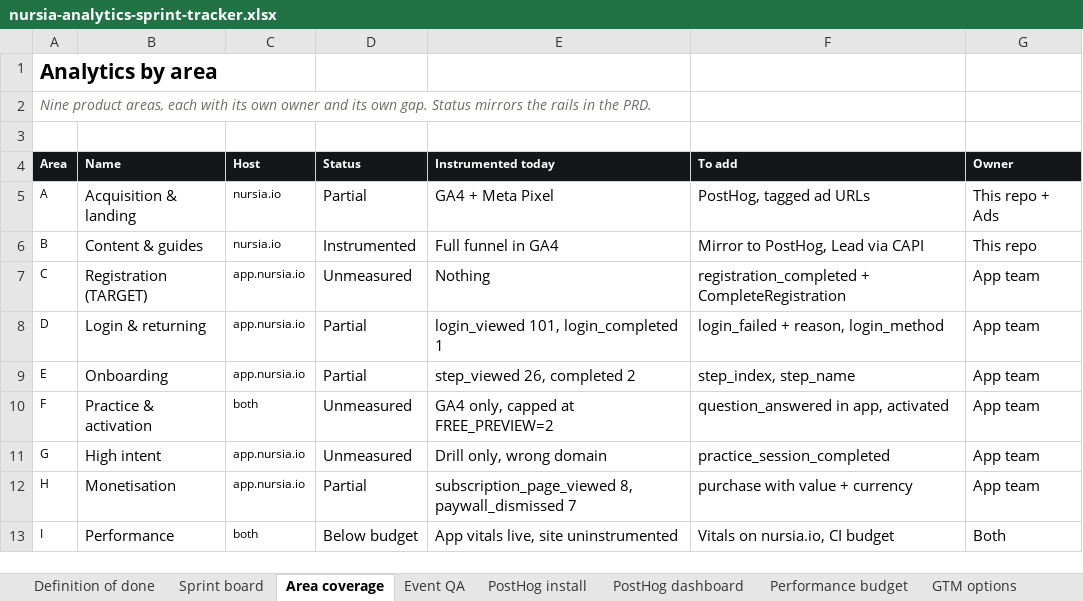
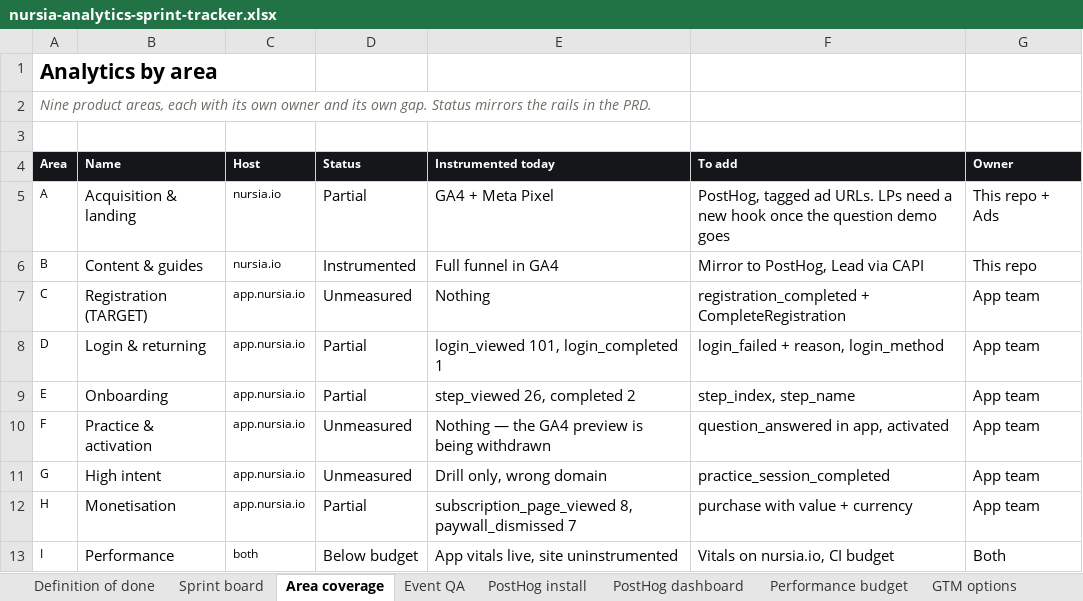
Before and after one commit to GritLabsAI/nursia-website, an Excel workbook: internal/doc/nursia-analytics-sprint-tracker.xlsx, sheet Area coverage, drawn as a sheet; values as stored, in another font and other column widths than the file's, no borders; conditional formats not drawn; the diff names each change by its address in the sheet, - before the commit and + after, or states it on an @@ line.

```diff
--- a/internal/doc/nursia-analytics-sprint-tracker.xlsx (sheet Area coverage)
+++ b/internal/doc/nursia-analytics-sprint-tracker.xlsx (sheet Area coverage)
-F5 (To add): …tagged ad URLs
+F5 (To add): …tagged ad URLs. LPs need a new hook once the question demo goes
-C10 (Host): both
+C10 (Host): app.nursia.io
-E10 (Instrumented today): GA4 only, capped at FREE_PREVIEW=2
+E10 (Instrumented today): Nothing — the GA4 preview is being withdrawn
```
Also changed, not shown: sheet Sprint board, sheet Event QA, sheet PostHog dashboard, 2 other files.
